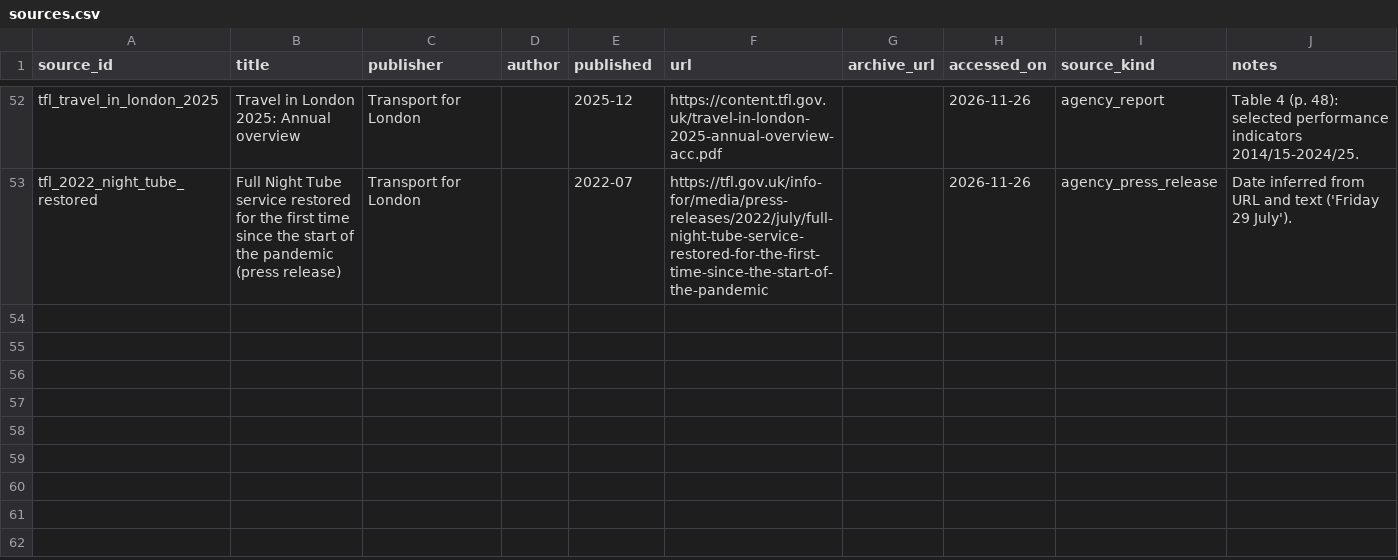
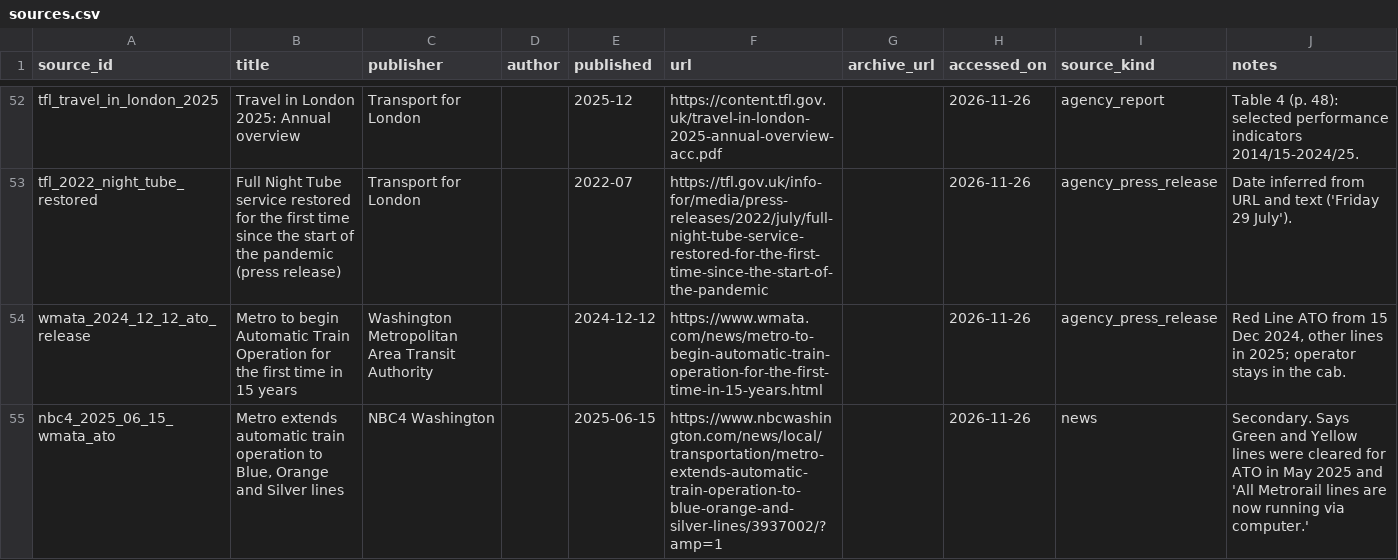
Before and after one commit to hrishisd/Subway-efficiency, a CSV file: sources/sources.csv, drawn as a sheet; only a part is shown, gaps mark what is left out; the diff names each change by its address in the sheet, - before the commit and + after, or states it on an @@ line.

```diff
--- a/sources/sources.csv
+++ b/sources/sources.csv
+row 54: wmata_2024_12_12_ato_release | Metro to begin Automatic Train Operation for the first time in 15 years | Washington Metropolitan Area Transit Authority |  | 2024-12-12 | https://www.wmata.com/news/metro-to-begin-automatic-train-operation-for-the-first-time-in-15-years.html |  | 2026-11-26 | agency_press_release | Red Line ATO from 15 Dec 2024, other lines in 2025; operator stays in the cab.
+row 55: nbc4_2025_06_15_wmata_ato | Metro extends automatic train operation to Blue, Orange and Silver lines | NBC4 Washington |  | 2025-06-15 | https://www.nbcwashington.com/news/local/transportation/metro-extends-automatic-train-operation-to-blue-orange-and-silver-lines/3937002/?amp=1 |  | 2026-11-26 | news | Secondary. Says Green and Yellow lines were cleared for ATO in May 2025 and 'All Metrorail lines are now running via computer.'
```
Also changed, not shown: 5 other files.
